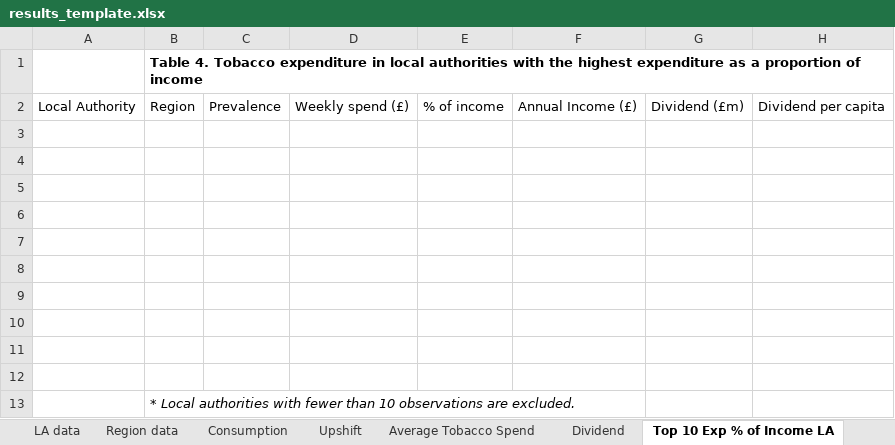
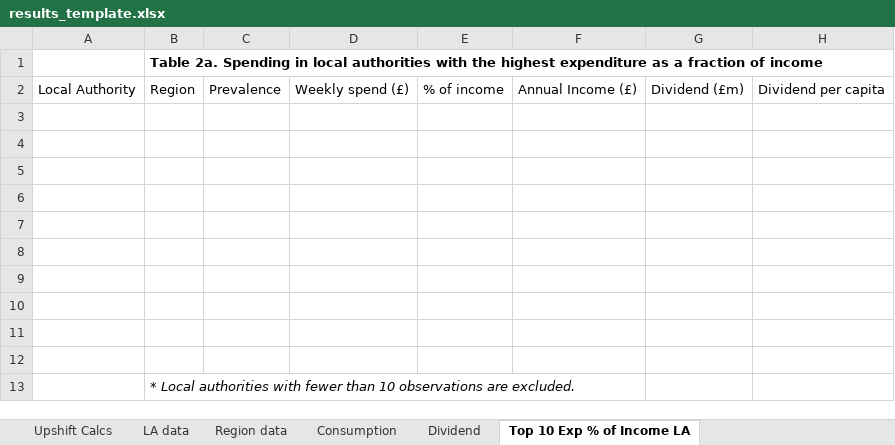
Before and after one commit to STAPM/smoke-free-dividend, an Excel workbook: templates/results_template.xlsx, sheet Top 10 Exp % of Income LA, drawn as a sheet; values as stored, in another font and other column widths than the file's, no borders; the diff names each change by its address in the sheet, - before the commit and + after, or states it on an @@ line.

```diff
--- a/templates/results_template.xlsx (sheet Top 10 Exp % of Income LA)
+++ b/templates/results_template.xlsx (sheet Top 10 Exp % of Income LA)
-B1: Table 4. Tobacco expenditure in local authorities with the highest expenditure as a proportion of income
+B1: Table 2a. Spending in local authorities with the highest expenditure as a fraction of income
```
Also changed, not shown: sheet LA data, sheet Region data, sheet Dividend, sheet Bottom 10 Exp % of Income LA, sheet Average Tobacco Spend, sheet Upshift, other sheet tabs, 27 other files.
